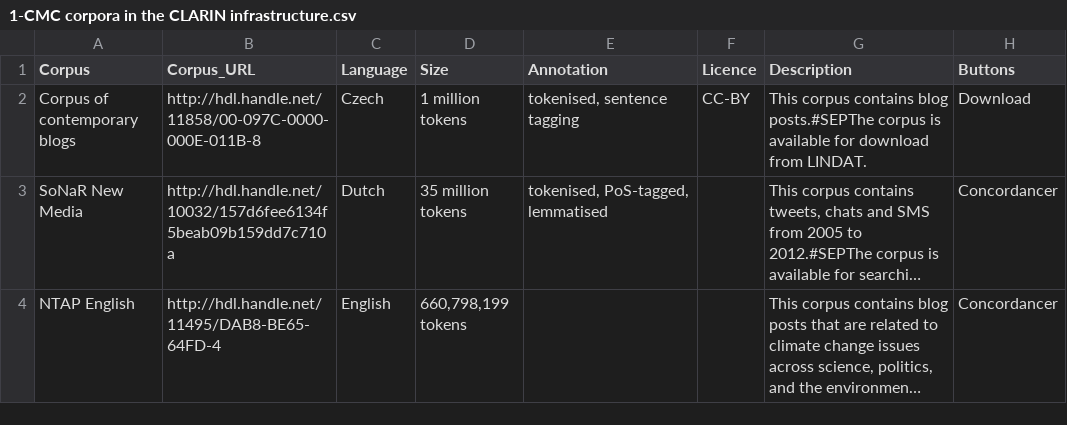
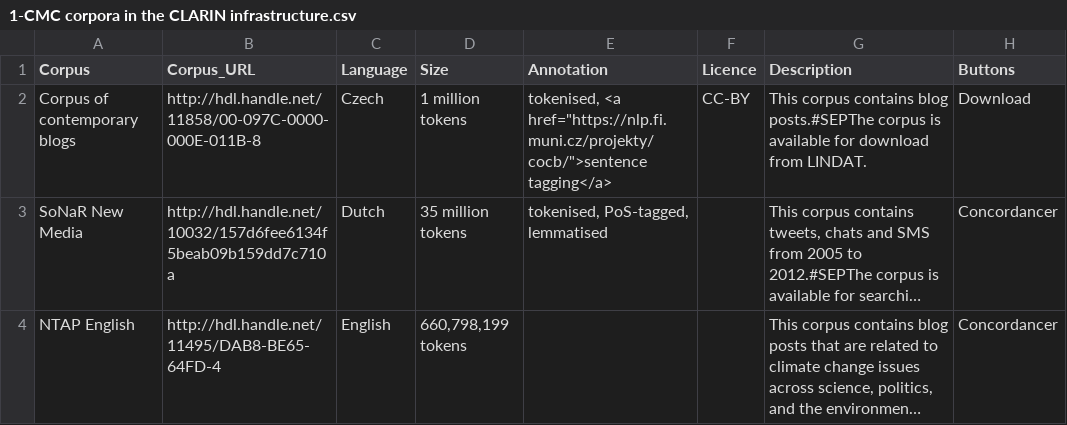
Before and after one commit to clarin-eric/resource-families-html-generator, a CSV file: resource_families/Computer-mediated communication corpora/1-CMC corpora in the CLARIN infrastructure.csv, drawn as a sheet; only a part is shown; long unchanged cells end in …; the diff names each change by its address in the sheet, - before the commit and + after, or states it on an @@ line.

```diff
--- a/resource_families/Computer-mediated communication corpora/1-CMC corpora in the CLARIN infrastructure.csv
+++ b/resource_families/Computer-mediated communication corpora/1-CMC corpora in the CLARIN infrastructure.csv
-E2 (Annotation): tokenised, sentence tagging
+E2 (Annotation): tokenised, <a href="https://nlp.fi.muni.cz/projekty/cocb/">sentence tagging</a>
```
Also changed, not shown: resource_families/Academic corpora/1-Corpora of academic texts in the CLARIN infrastructure/1-Monolingual corpora.csv, resource_families/Academic corpora/2-Corpora outside the infrastructure/1-Monolingual corpora.csv.
